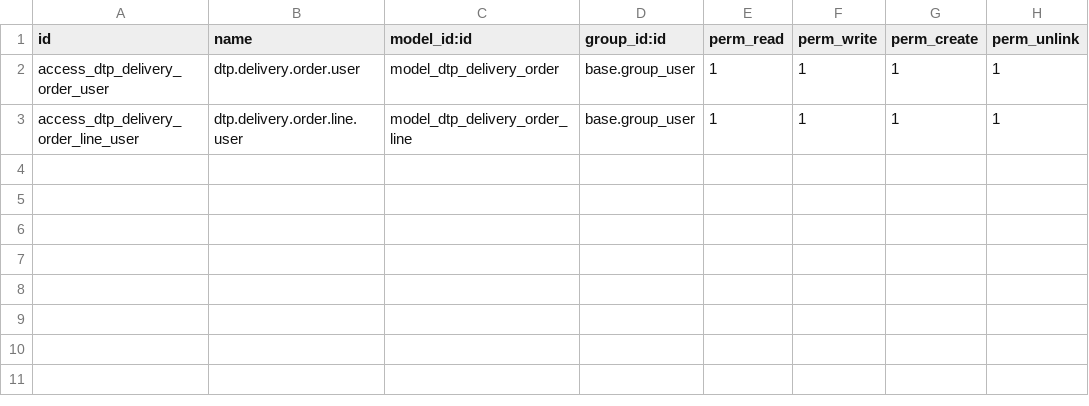
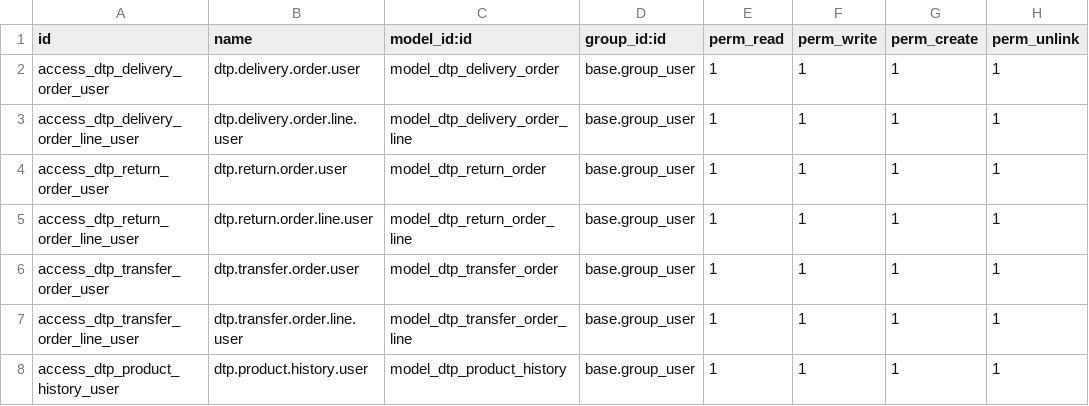
Before and after one commit to ngoctam033/DTP_0, a CSV file: dtp_addons/dtp_delivery_management/security/ir.model.access.csv, drawn as a sheet; the diff names each change by its address in the sheet, - before the commit and + after, or states it on an @@ line.

Commit message:
Add DTP Return and Transfer Order modules with models, views, and history tracking

```diff
--- a/dtp_addons/dtp_delivery_management/security/ir.model.access.csv
+++ b/dtp_addons/dtp_delivery_management/security/ir.model.access.csv
+row 4: access_dtp_return_order_user | dtp.return.order.user | model_dtp_return_order | base.group_user | 1 | 1 | 1 | 1
+row 5: access_dtp_return_order_line_user | dtp.return.order.line.user | model_dtp_return_order_line | base.group_user | 1 | 1 | 1 | 1
+row 6: access_dtp_transfer_order_user | dtp.transfer.order.user | model_dtp_transfer_order | base.group_user | 1 | 1 | 1 | 1
+row 7: access_dtp_transfer_order_line_user | dtp.transfer.order.line.user | model_dtp_transfer_order_line | base.group_user | 1 | 1 | 1 | 1
+row 8: access_dtp_product_history_user | dtp.product.history.user | model_dtp_product_history | base.group_user | 1 | 1 | 1 | 1
```
Also changed, not shown: 7 other files.
